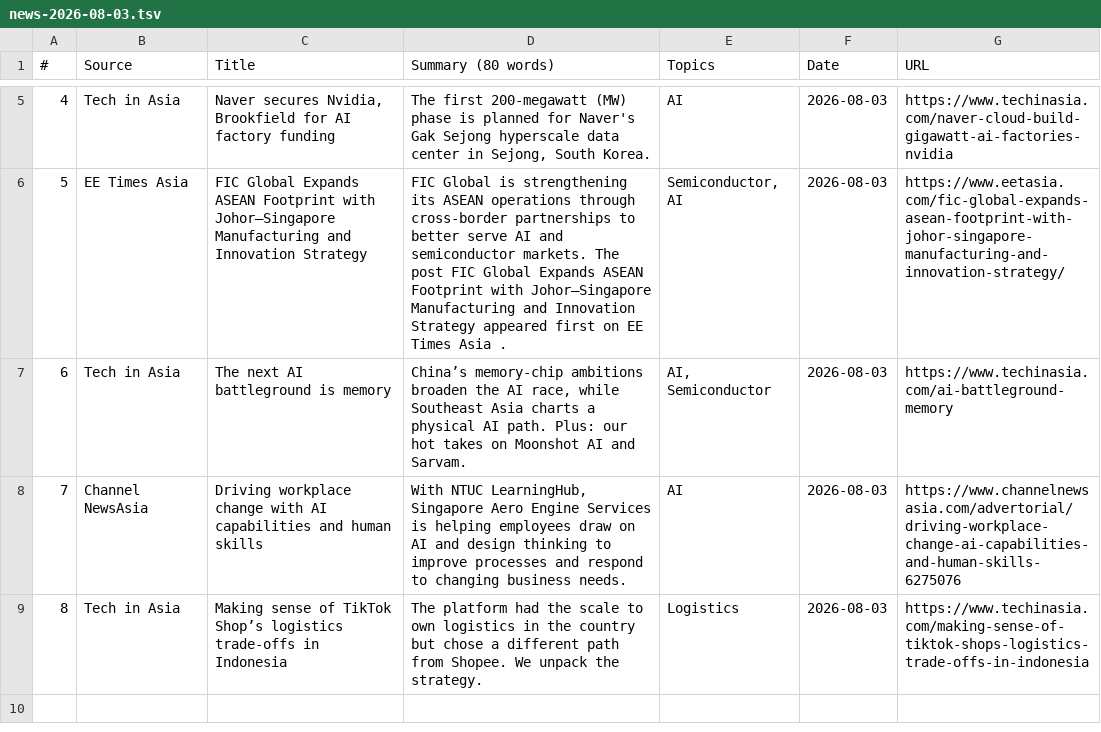
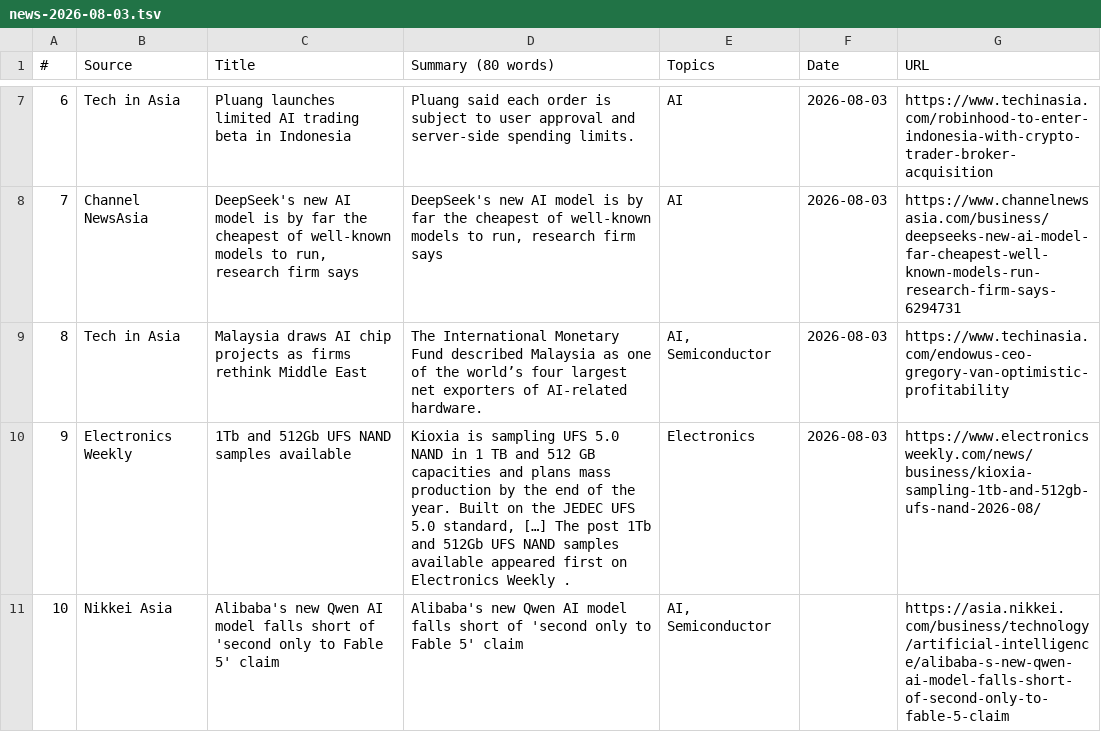
Before and after one commit to asiatechfeed/Asia-Tech-Feed, a TSV file: assets/data/news-2026-08-03.tsv, drawn as a sheet; only a part is shown, gaps mark what is left out; removed rows and columns are numbered as before the commit, all else as after; the diff covers the shown part only; the diff names each change by its address in the sheet, - before the commit and + after, or states it on an @@ line.

```diff
--- a/assets/data/news-2026-08-03.tsv
+++ b/assets/data/news-2026-08-03.tsv
@@ column A (#) renumbered between rows 4 and 7 @@
-C7 (Title): Naver secures Nvidia, Brookfield for AI factory funding
+C7 (Title): Pluang launches limited AI trading beta in Indonesia
-D7 (Summary (80 words)): The first 200-megawatt (MW) phase is planned for Naver's Gak Sejong hyperscale data center in Sejong, South Korea.
+D7 (Summary (80 words)): Pluang said each order is subject to user approval and server-side spending limits.
-G7 (URL): https://www.techinasia.com/naver-cloud-build-gigawatt-ai-factories-nvidia
+G7 (URL): https://www.techinasia.com/robinhood-to-enter-indonesia-with-crypto-trader-broker-acquisition
-row 6: 5 | EE Times Asia | FIC Global Expands ASEAN Footprint with Johor–Singapore Manufacturing and Innovation Strategy | FIC Global is strengthening its ASEAN operations through cross-border partnerships to better serve AI and semiconductor markets. The post FIC Global Expands ASEAN Footprint with Johor–Singapore Manufacturing and Innovation Strategy appeared first on EE Times Asia . | Semiconductor, AI | 2026-08-03 | https://www.eetasia.com/fic-global-expands-asean-footprint-with-johor-singapore-manufacturing-and-innovation-strategy/
-row 7: 6 | Tech in Asia | The next AI battleground is memory | China’s memory-chip ambitions broaden the AI race, while Southeast Asia charts a physical AI path. Plus: our hot takes on Moonshot AI and Sarvam. | AI, Semiconductor | 2026-08-03 | https://www.techinasia.com/ai-battleground-memory
-C8 (Title): Driving workplace change with AI capabilities and human skills
+C8 (Title): DeepSeek's new AI model is by far the cheapest of well-known models to run, research firm says
-D8 (Summary (80 words)): With NTUC LearningHub, Singapore Aero Engine Services is helping employees draw on AI and design thinking to improve processes and respond to changing business needs.
+D8 (Summary (80 words)): DeepSeek's new AI model is by far the cheapest of well-known models to run, research firm says
-G8 (URL): https://www.channelnewsasia.com/advertorial/driving-workplace-change-ai-capabilities-and-human-skills-6275076
+G8 (URL): https://www.channelnewsasia.com/business/deepseeks-new-ai-model-far-cheapest-well-known-models-run-research-firm-says-6294731
-C9 (Title): Making sense of TikTok Shop’s logistics trade-offs in Indonesia
+C9 (Title): Malaysia draws AI chip projects as firms rethink Middle East
-D9 (Summary (80 words)): The platform had the scale to own logistics in the country but chose a different path from Shopee. We unpack the strategy.
+D9 (Summary (80 words)): The International Monetary Fund described Malaysia as one of the world’s four largest net exporters of AI-related hardware.
-E9 (Topics): Logistics
+E9 (Topics): AI, Semiconductor
-G9 (URL): https://www.techinasia.com/making-sense-of-tiktok-shops-logistics-trade-offs-in-indonesia
+G9 (URL): https://www.techinasia.com/endowus-ceo-gregory-van-optimistic-profitability
+row 10: 9 | Electronics Weekly | 1Tb and 512Gb UFS NAND samples available | Kioxia is sampling UFS 5.0 NAND in 1 TB and 512 GB capacities and plans mass production by the end of the year. Built on the JEDEC UFS 5.0 standard, […] The post 1Tb and 512Gb UFS NAND samples available appeared first on Electronics Weekly . | Electronics | 2026-08-03 | https://www.electronicsweekly.com/news/business/kioxia-sampling-1tb-and-512gb-ufs-nand-2026-08/
+row 11: 10 | Nikkei Asia | Alibaba's new Qwen AI model falls short of 'second only to Fable 5' claim | Alibaba's new Qwen AI model falls short of 'second only to Fable 5' claim | AI, Semiconductor |  | https://asia.nikkei.com/business/technology/artificial-intelligence/alibaba-s-new-qwen-ai-model-falls-short-of-second-only-to-fable-5-claim
```
Also changed, not shown: 3 added rows, 1 removed row and 7 edited cells elsewhere in this file, 12 other files.
